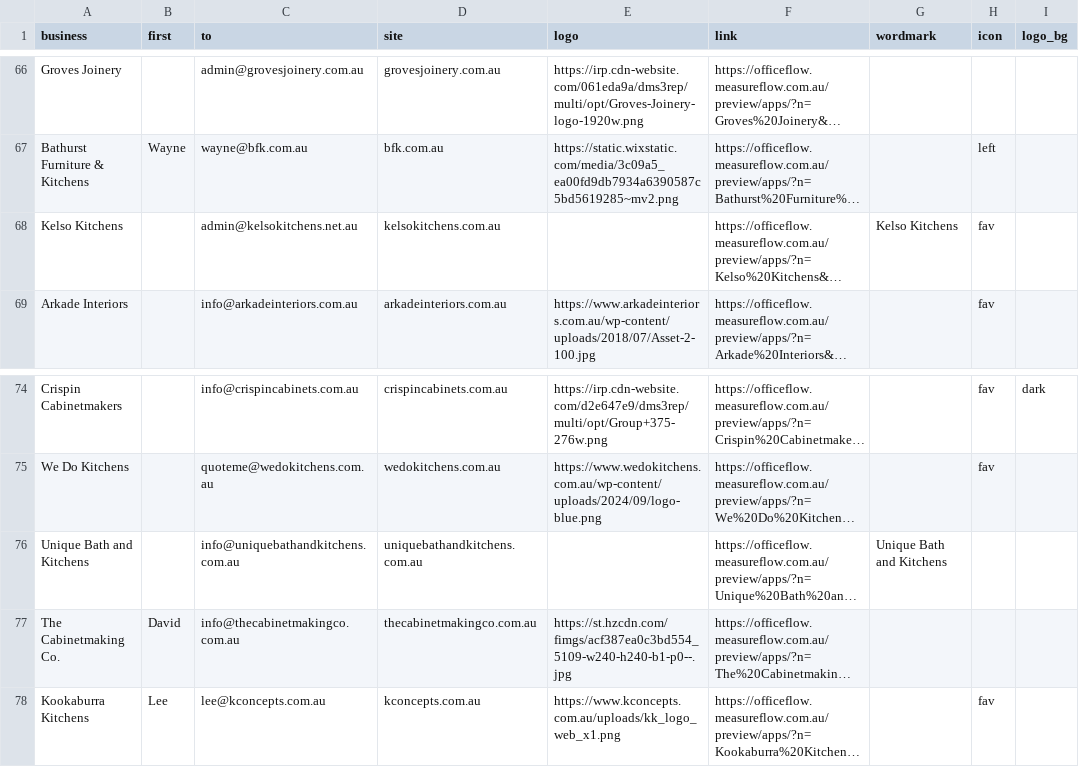
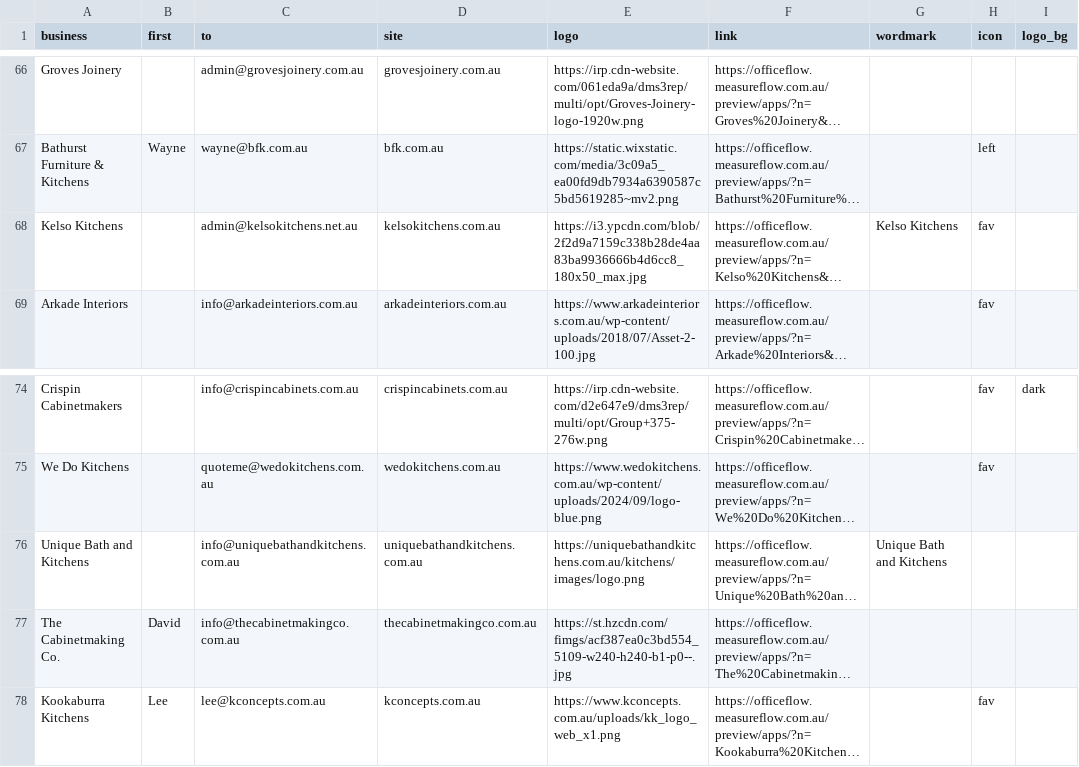
Before and after one commit to Polishedtrader/aof-marketing, a CSV file: campaign/contacts.csv, drawn as a sheet; only a part is shown, gaps mark what is left out; long unchanged cells end in …; the diff names each change by its address in the sheet, - before the commit and + after, or states it on an @@ line.

```diff
--- a/campaign/contacts.csv
+++ b/campaign/contacts.csv
-E68 (logo): (empty)
+E68 (logo): https://i3.ypcdn.com/blob/2f2d9a7159c338b28de4aa83ba9936666b4d6cc8_180x50_max.jpg
-E76 (logo): (empty)
+E76 (logo): https://uniquebathandkitchens.com.au/kitchens/images/logo.png
```
Also changed, not shown: campaign/queue.csv, 4 other files.
